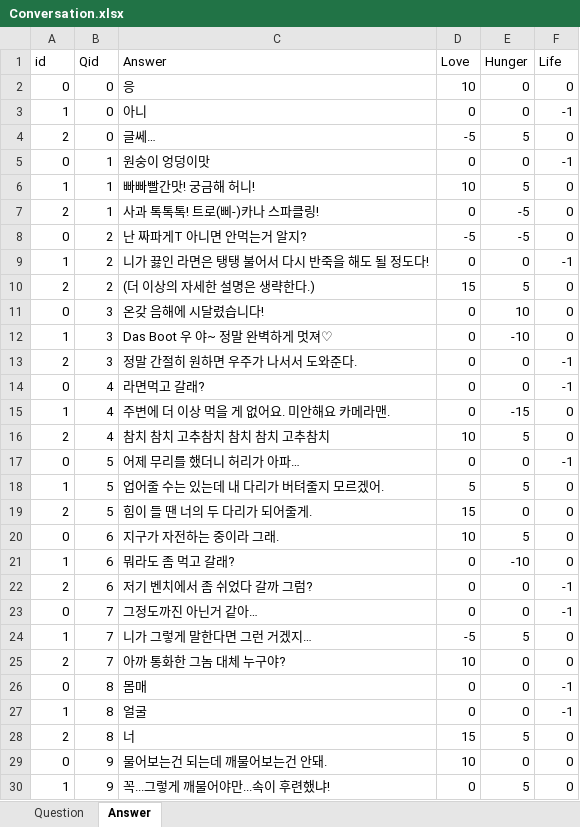
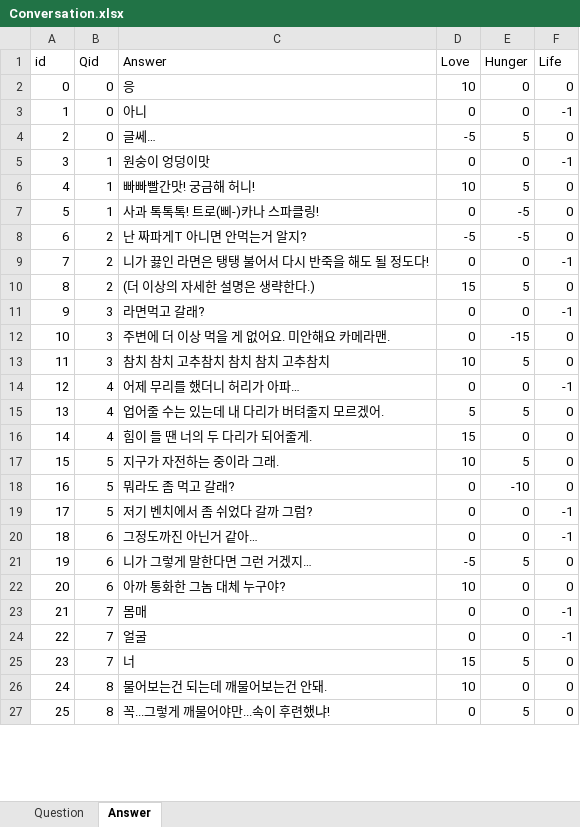
Before and after one commit to Hunnywind/ZombieSimul, an Excel workbook: Excel/Conversation.xlsx, sheet Answer, drawn as a sheet; only a part is shown; values as stored, in another font and other column widths than the file's, no borders; removed rows and columns are numbered as before the commit, all else as after; the diff covers the shown part only; the diff names each change by its address in the sheet, - before the commit and + after, or states it on an @@ line.

```diff
--- a/Excel/Conversation.xlsx (sheet Answer)
+++ b/Excel/Conversation.xlsx (sheet Answer)
-A5 (id): 0
+A5 (id): 3
-A6 (id): 1
+A6 (id): 4
-A7 (id): 2
+A7 (id): 5
-A8 (id): 0
+A8 (id): 6
-A9 (id): 1
+A9 (id): 7
-A10 (id): 2
+A10 (id): 8
-row 11: 0 | 3 | 온갖 음해에 시달렸습니다! | 0 | 10 | 0
-row 12: 1 | 3 | Das Boot 우 야~ 정말 완벽하게 멋져♡ | 0 | -10 | 0
-row 13: 2 | 3 | 정말 간절히 원하면 우주가 나서서 도와준다. | 0 | 0 | -1
-A11 (id): 0
+A11 (id): 9
-B11:B13 (Qid): 4
+B11:B13 (Qid): 3
-A12 (id): 1
+A12 (id): 10
-A13 (id): 2
+A13 (id): 11
-A14 (id): 0
+A14 (id): 12
-B14:B16 (Qid): 5
+B14:B16 (Qid): 4
-A15 (id): 1
+A15 (id): 13
-A16 (id): 2
+A16 (id): 14
-A17 (id): 0
+A17 (id): 15
-B17:B19 (Qid): 6
+B17:B19 (Qid): 5
-A18 (id): 1
+A18 (id): 16
-A19 (id): 2
+A19 (id): 17
-A20 (id): 0
+A20 (id): 18
-B20:B22 (Qid): 7
+B20:B22 (Qid): 6
-A21 (id): 1
+A21 (id): 19
-A22 (id): 2
+A22 (id): 20
-A23 (id): 0
+A23 (id): 21
-B23:B25 (Qid): 8
+B23:B25 (Qid): 7
-A24 (id): 1
+A24 (id): 22
-A25 (id): 2
+A25 (id): 23
-A26 (id): 0
+A26 (id): 24
-B26:B27 (Qid): 9
+B26:B27 (Qid): 8
-A27 (id): 1
+A27 (id): 25
```
Also changed, not shown: 120 added rows, 75 removed rows, 525 edited cells and cell formats elsewhere in this sheet, sheet Question, 25 other files.
